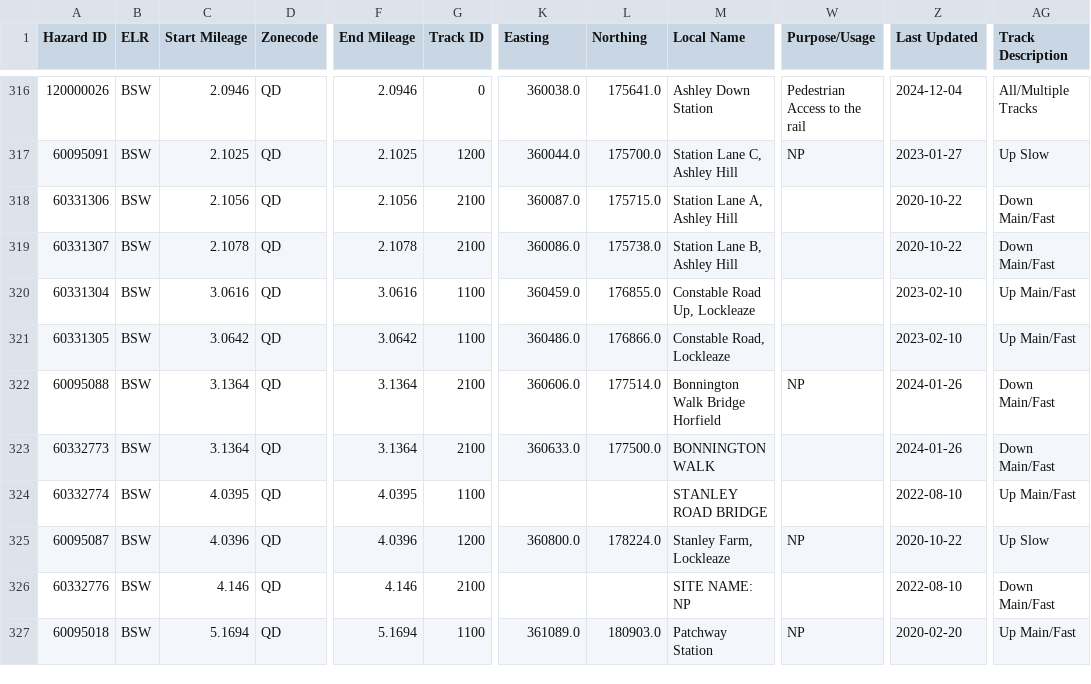
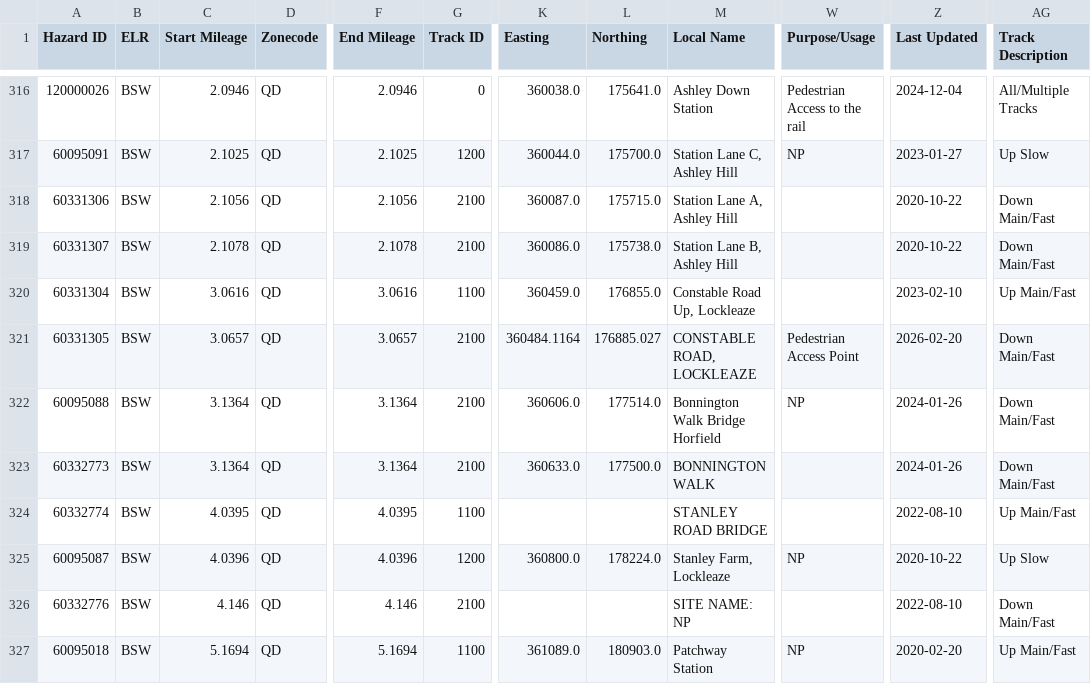
Before and after one commit to infrastructureclub/nr-national-hazard-directory, a CSV file: data/QD/coreData.csv, drawn as a sheet; only a part is shown, gaps mark what is left out; the diff covers the shown part only; the diff names each change by its address in the sheet, - before the commit and + after, or states it on an @@ line.

Commit message:
Automatic NRNHD data update

```diff
--- a/data/QD/coreData.csv
+++ b/data/QD/coreData.csv
-C321 (Start Mileage): 3.0642
+C321 (Start Mileage): 3.0657
-F321 (End Mileage): 3.0642
+F321 (End Mileage): 3.0657
-G321 (Track ID): 1100
+G321 (Track ID): 2100
-K321 (Easting): 360486.0
+K321 (Easting): 360484.1164
-L321 (Northing): 176866.0
+L321 (Northing): 176885.027
-M321 (Local Name): Constable Road, Lockleaze
+M321 (Local Name): CONSTABLE ROAD, LOCKLEAZE
-W321 (Purpose/Usage): (empty)
+W321 (Purpose/Usage): Pedestrian Access Point
-Z321 (Last Updated): 2023-02-10
+Z321 (Last Updated): 2026-02-20
-AG321 (Track Description): Up Main/Fast
+AG321 (Track Description): Down Main/Fast
```
Also changed, not shown: 2 added rows and 14 edited cells elsewhere in this file.
